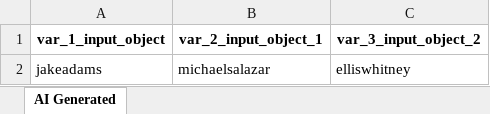
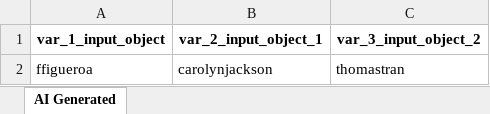
Before and after one commit to tuananht/atg-sample-demo, an Excel workbook: Test Data Driven/AI-Generated/TestCase-00001.xlsx, sheet AI Generated, drawn as a sheet; values as stored, in another font and other column widths than the file's, no borders; removed rows and columns are numbered as before the commit, all else as after; the diff names each change by its address in the sheet, - before the commit and + after, or states it on an @@ line.

Commit message:
Generated by Katalon AI

```diff
--- a/Test Data Driven/AI-Generated/TestCase-00001.xlsx (sheet AI Generated)
+++ b/Test Data Driven/AI-Generated/TestCase-00001.xlsx (sheet AI Generated)
-row 2: jakeadams | michaelsalazar | elliswhitney
+row 2: ffigueroa | carolynjackson | thomastran
```
Also changed, not shown: 17 other files.
